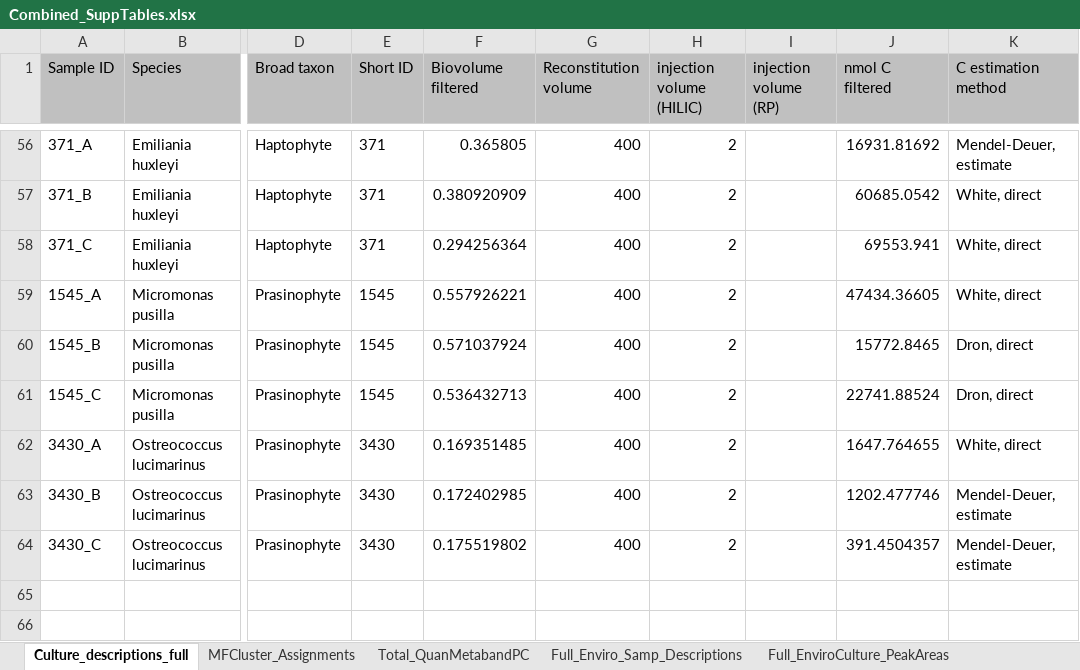
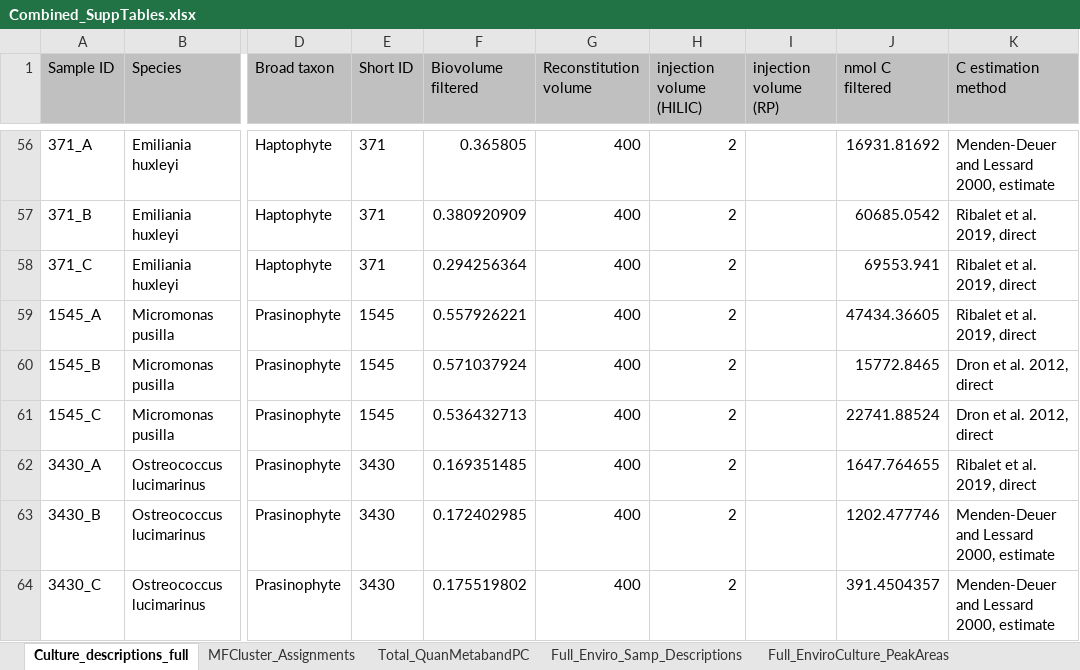
Before and after one commit to kheal/Gradients1_SemiTargeted3, an Excel workbook: Tables/Manuscript_tables/SuppTables/Combined_SuppTables.xlsx, sheet Culture_descriptions_full, drawn as a sheet; only a part is shown, gaps mark what is left out; values as stored, in another font and other column widths than the file's, no borders; the diff covers the shown part only; the diff names each change by its address in the sheet, - before the commit and + after, or states it on an @@ line.

Commit message:
added carbon estimates to supp table

```diff
--- a/Tables/Manuscript_tables/SuppTables/Combined_SuppTables.xlsx (sheet Culture_descriptions_full)
+++ b/Tables/Manuscript_tables/SuppTables/Combined_SuppTables.xlsx (sheet Culture_descriptions_full)
-K56 (C estimation method): Mendel-Deuer, estimate
+K56 (C estimation method): Menden-Deuer and Lessard 2000, estimate
-K57:K59 (C estimation method): White, direct
+K57:K59 (C estimation method): Ribalet et al. 2019, direct
-K60:K61 (C estimation method): Dron, direct
+K60:K61 (C estimation method): Dron et al. 2012, direct
-K62 (C estimation method): White, direct
+K62 (C estimation method): Ribalet et al. 2019, direct
-K63:K64 (C estimation method): Mendel-Deuer, estimate
+K63:K64 (C estimation method): Menden-Deuer and Lessard 2000, estimate
```
Also changed, not shown: 54 edited cells elsewhere in this sheet, 6 other files.
